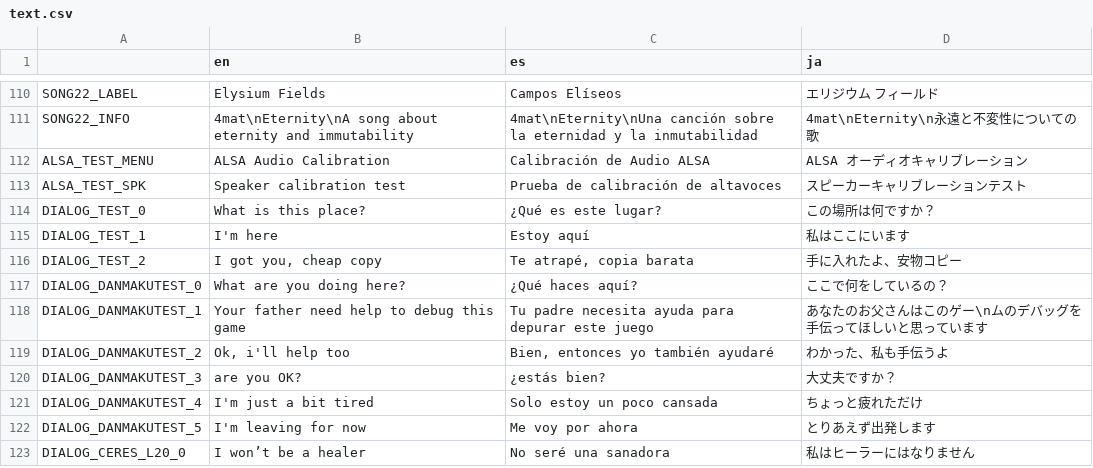
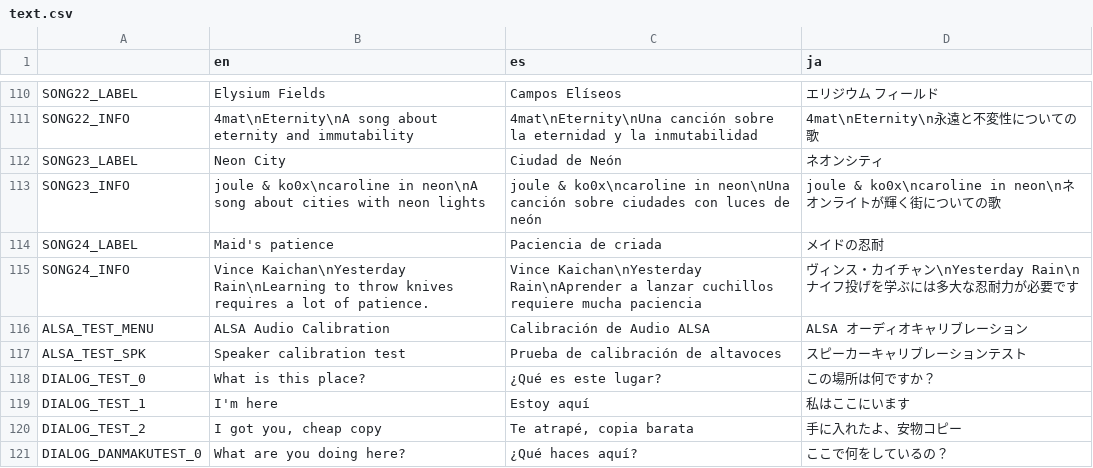
Before and after one commit to asgardius/midori-school, a CSV file: text.csv, drawn as a sheet; only a part is shown, gaps mark what is left out; the shorter side is filled out with more unchanged rows; the diff names each change by its address in the sheet, - before the commit and + after, or states it on an @@ line.

```diff
--- a/text.csv
+++ b/text.csv
+row 112: SONG23_LABEL | Neon City | Ciudad de Neón | ネオンシティ
+row 113: SONG23_INFO | joule & ko0x\ncaroline in neon\nA song about cities with neon lights | joule & ko0x\ncaroline in neon\nUna canción sobre ciudades con luces de neón | joule & ko0x\ncaroline in neon\nネオンライトが輝く街についての歌
+row 114: SONG24_LABEL | Maid's patience | Paciencia de criada | メイドの忍耐
+row 115: SONG24_INFO | Vince Kaichan\nYesterday Rain\nLearning to throw knives requires a lot of patience. | Vince Kaichan\nYesterday Rain\nAprender a lanzar cuchillos requiere mucha paciencia | ヴィンス・カイチャン\nYesterday Rain\nナイフ投げを学ぶには多大な忍耐力が必要です
```
Also changed, not shown: 24 other files.
